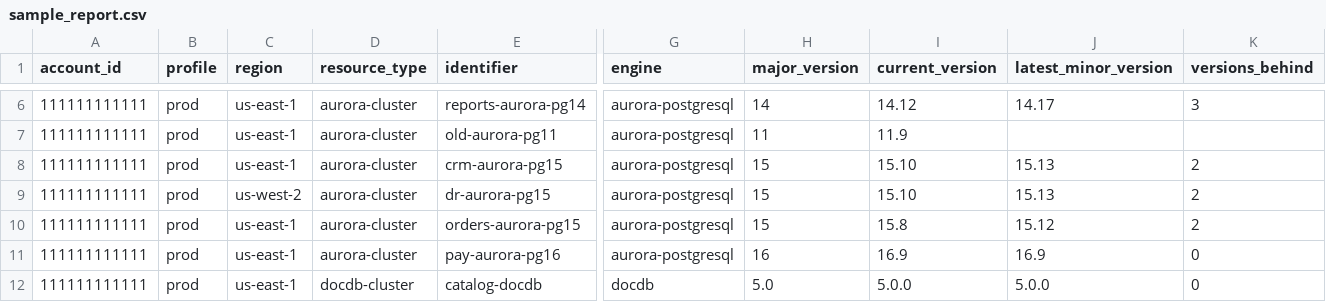
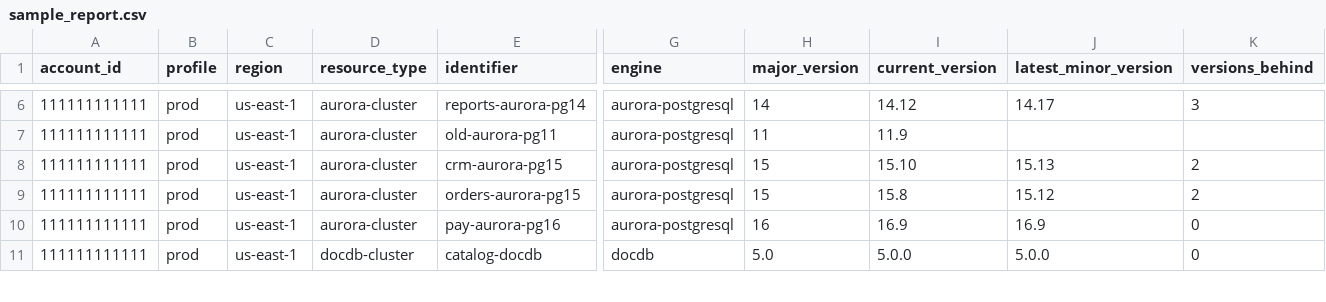
Before and after one commit to manideepgrandhi/DBA, a CSV file: AWS/RDS_Patch_Compliance/samples/sample_report.csv, drawn as a sheet; only a part is shown, gaps mark what is left out; rows hold the shown columns only; the diff names each change by its address in the sheet, - before the commit and + after, or states it on an @@ line.

```diff
--- a/AWS/RDS_Patch_Compliance/samples/sample_report.csv
+++ b/AWS/RDS_Patch_Compliance/samples/sample_report.csv
-row 9: 111111111111 | prod | us-west-2 | aurora-cluster | dr-aurora-pg15 | aurora-postgresql | 15 | 15.10 | 15.13 | 2
```
Also changed, not shown: AWS/RDS_Patch_Compliance/samples/sample_report_regions.csv, 13 other files.
